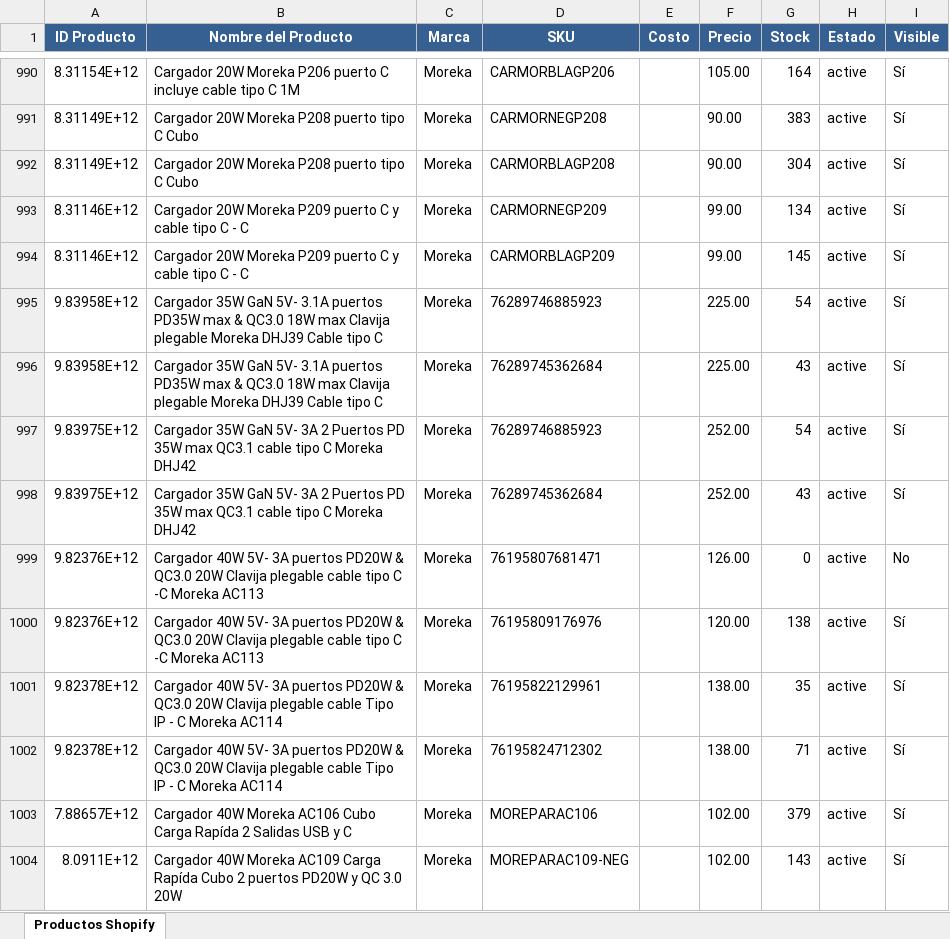
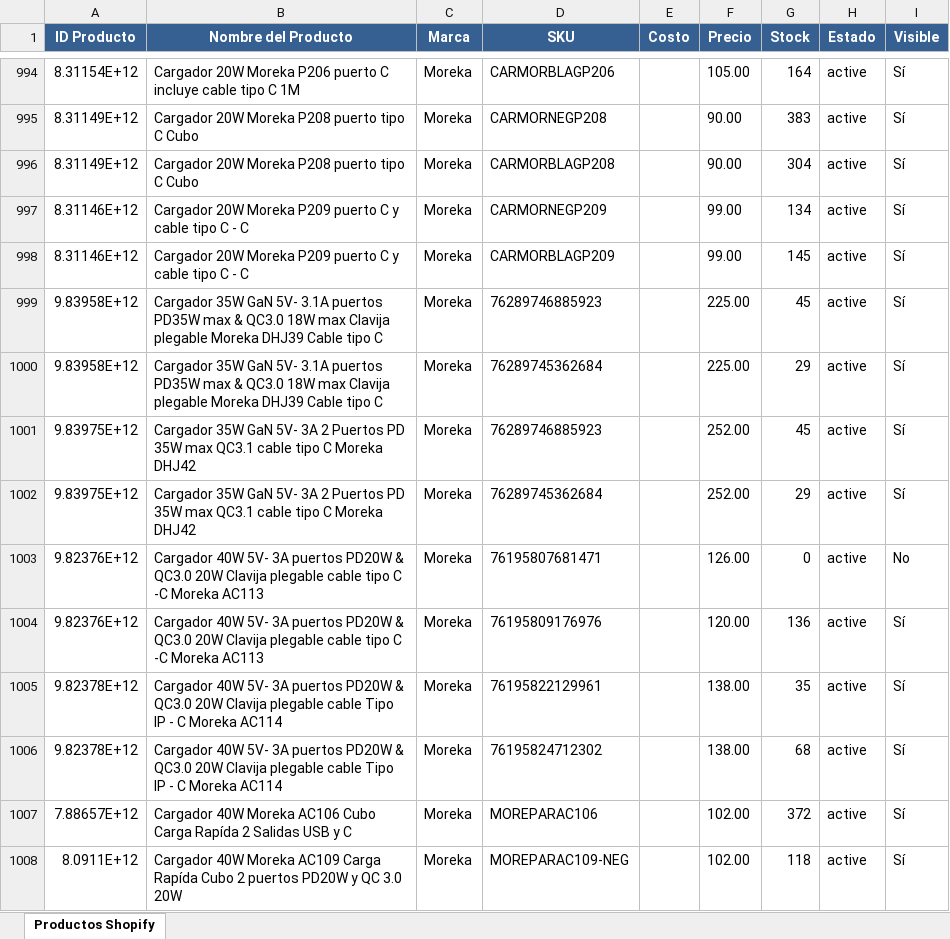
Before and after one commit to morekaoficial-lgtm/Ventas-ML, an Excel workbook: shopify_products_export.xlsx, sheet Productos Shopify, drawn as a sheet; only a part is shown, gaps mark what is left out; values as stored, in another font and other column widths than the file's, no borders; addresses are those after the commit; the diff covers the shown part only; the diff names each change by its address in the sheet, - before the commit and + after, or states it on an @@ line.

Commit message:
Update Shopify products export - 2026-04-16 06:01:11

```diff
--- a/shopify_products_export.xlsx (sheet Productos Shopify)
+++ b/shopify_products_export.xlsx (sheet Productos Shopify)
-G999 (Stock): 54
+G999 (Stock): 45
-G1000 (Stock): 43
+G1000 (Stock): 29
-G1001 (Stock): 54
+G1001 (Stock): 45
-G1002 (Stock): 43
+G1002 (Stock): 29
-G1004 (Stock): 138
+G1004 (Stock): 136
-G1006 (Stock): 71
+G1006 (Stock): 68
-G1007 (Stock): 379
+G1007 (Stock): 372
-G1008 (Stock): 143
+G1008 (Stock): 118
```
Also changed, not shown: 4 added rows and 322 edited cells elsewhere in this sheet.
